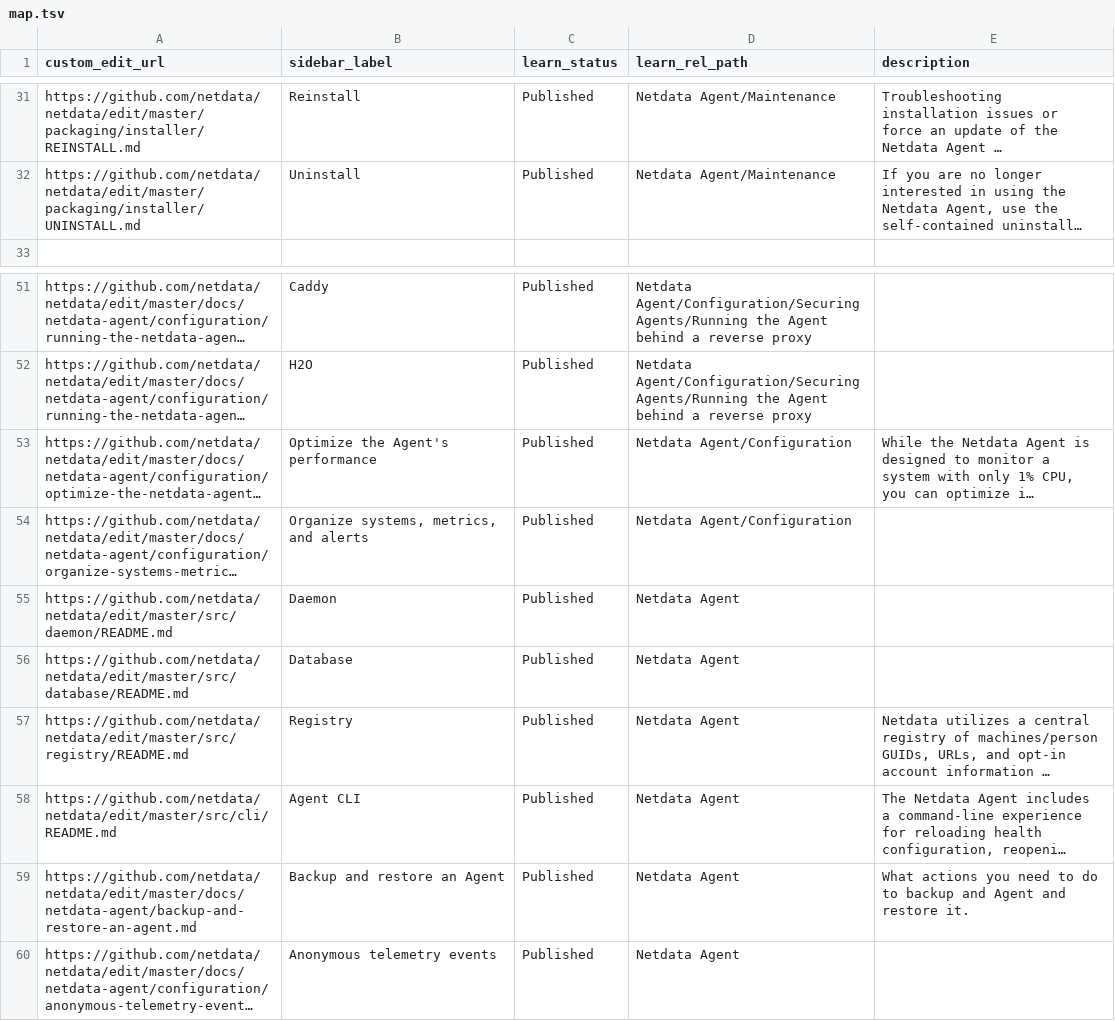
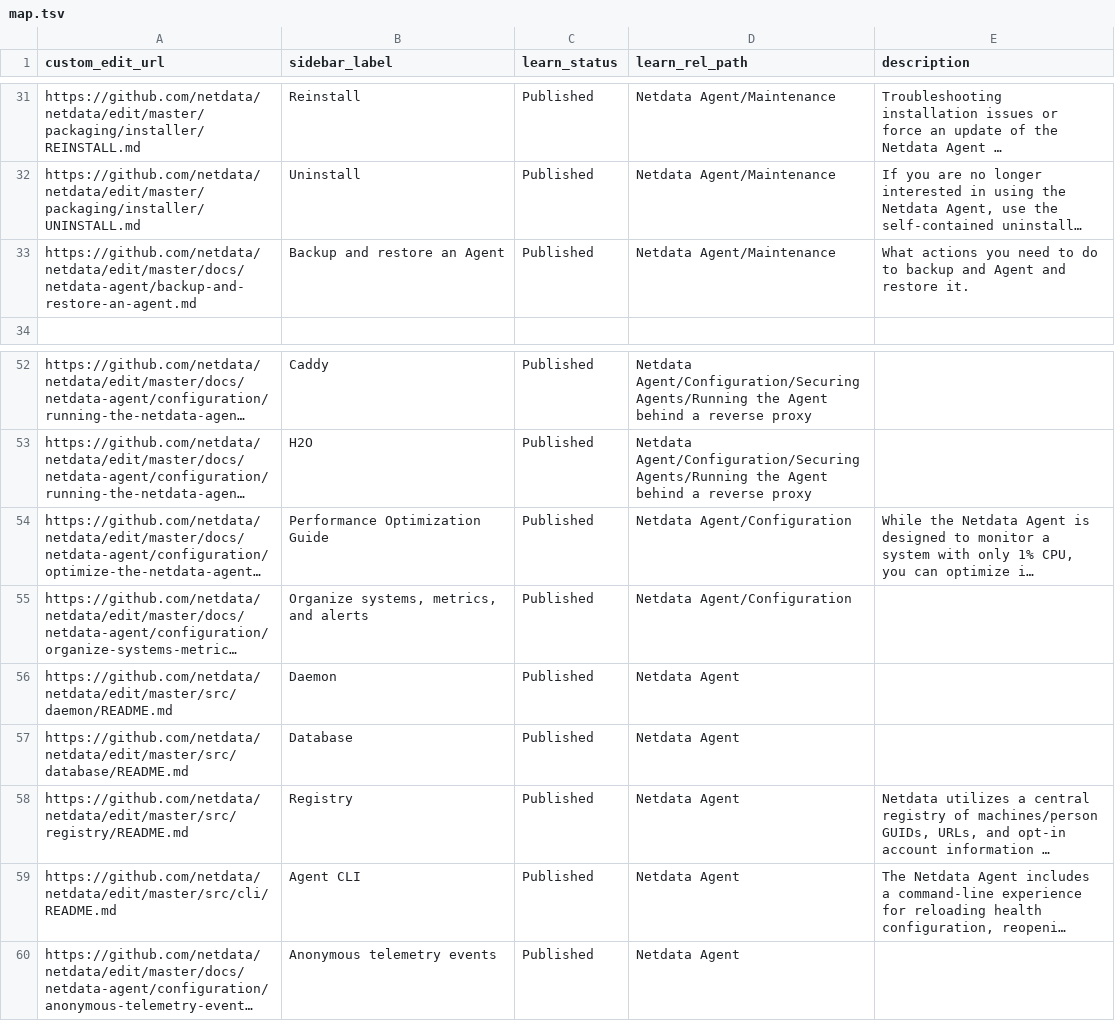
Before and after one commit to netdata/learn, a TSV file: map.tsv, drawn as a sheet; only a part is shown, gaps mark what is left out; long unchanged cells end in …; removed rows and columns are numbered as before the commit, all else as after; the diff names each change by its address in the sheet, - before the commit and + after, or states it on an @@ line.

Commit message:
Update map.tsv

```diff
--- a/map.tsv
+++ b/map.tsv
+row 33: https://github.com/netdata/netdata/edit/master/docs/netdata-agent/backup-and-restore-an-agent.md | Backup and restore an Agent | Published | Netdata Agent/Maintenance | What actions you need to do to backup and Agent and restore it.
-B54 (sidebar_label): Optimize the Agent's performance
+B54 (sidebar_label): Performance Optimization Guide
-row 59: https://github.com/netdata/netdata/edit/master/docs/netdata-agent/backup-and-restore-an-agent.md | Backup and restore an Agent | Published | Netdata Agent | What actions you need to do to backup and Agent and restore it.
```
